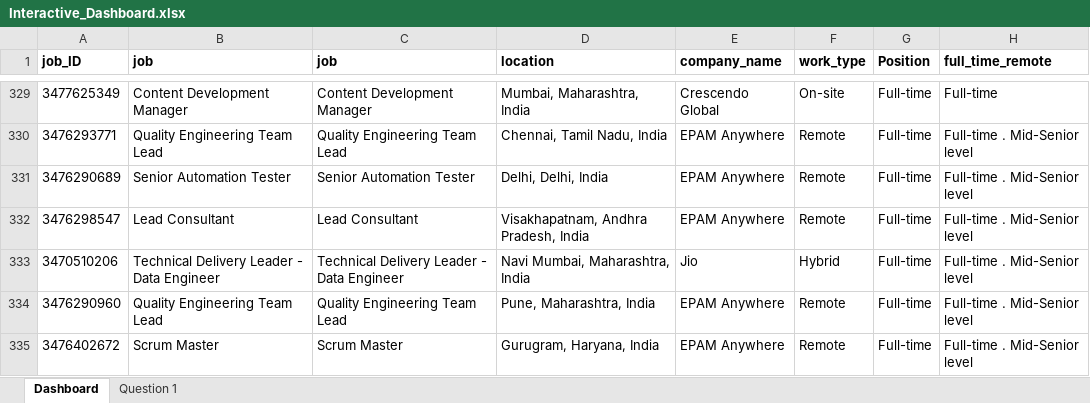
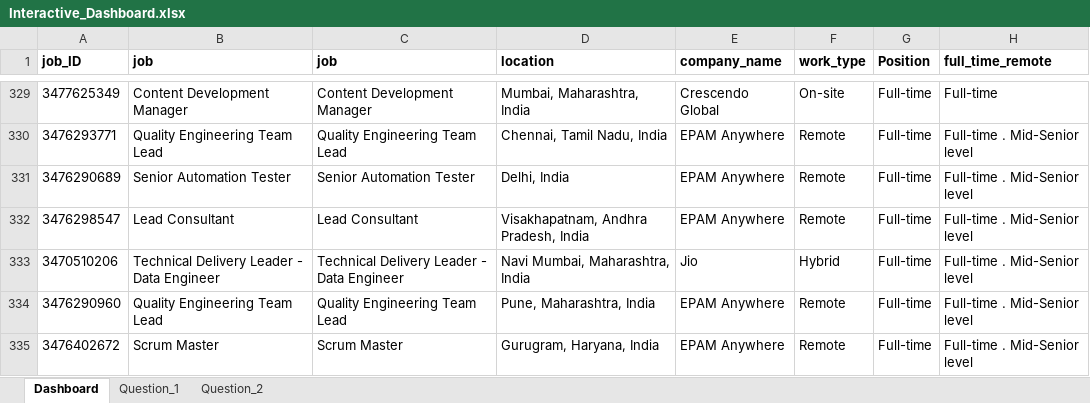
Before and after one commit to PatrickCHennessey/Excel, an Excel workbook: Projects/LinkedIn_Interactive_Dashboard/Dashboard/Interactive_Dashboard.xlsx, sheet Dashboard, drawn as a sheet; only a part is shown, gaps mark what is left out; values as stored, in another font and other column widths than the file's, no borders; the diff covers the shown part only; the diff names each change by its address in the sheet, - before the commit and + after, or states it on an @@ line.

Commit message:
Created Question 1 & 2 PivotChart Worksheets

```diff
--- a/Projects/LinkedIn_Interactive_Dashboard/Dashboard/Interactive_Dashboard.xlsx (sheet Dashboard)
+++ b/Projects/LinkedIn_Interactive_Dashboard/Dashboard/Interactive_Dashboard.xlsx (sheet Dashboard)
-sheet tab: Question 1
+sheet tab: Question_1
+sheet tab: Question_2
-D331 (location): Delhi, Delhi, India
+D331 (location): Delhi, India
```
Also changed, not shown: 1 removed row and 19 edited cells elsewhere in this sheet, formulas that keep their value, hidden cells, charts or pictures.
